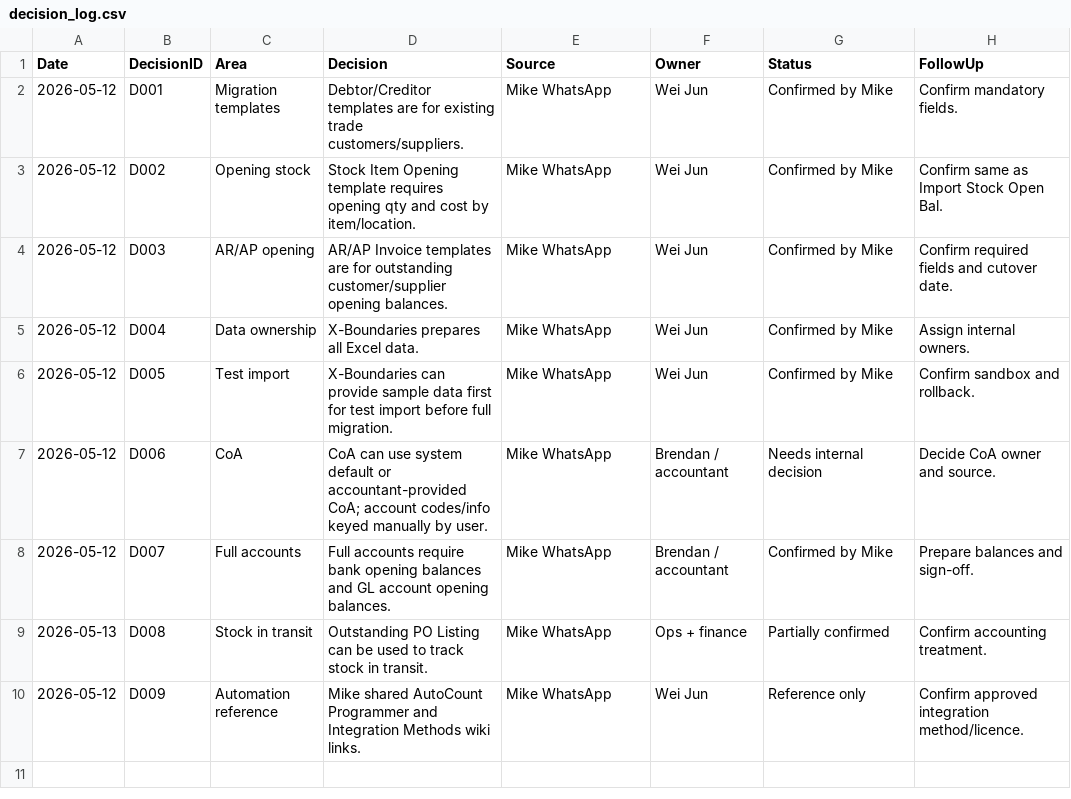
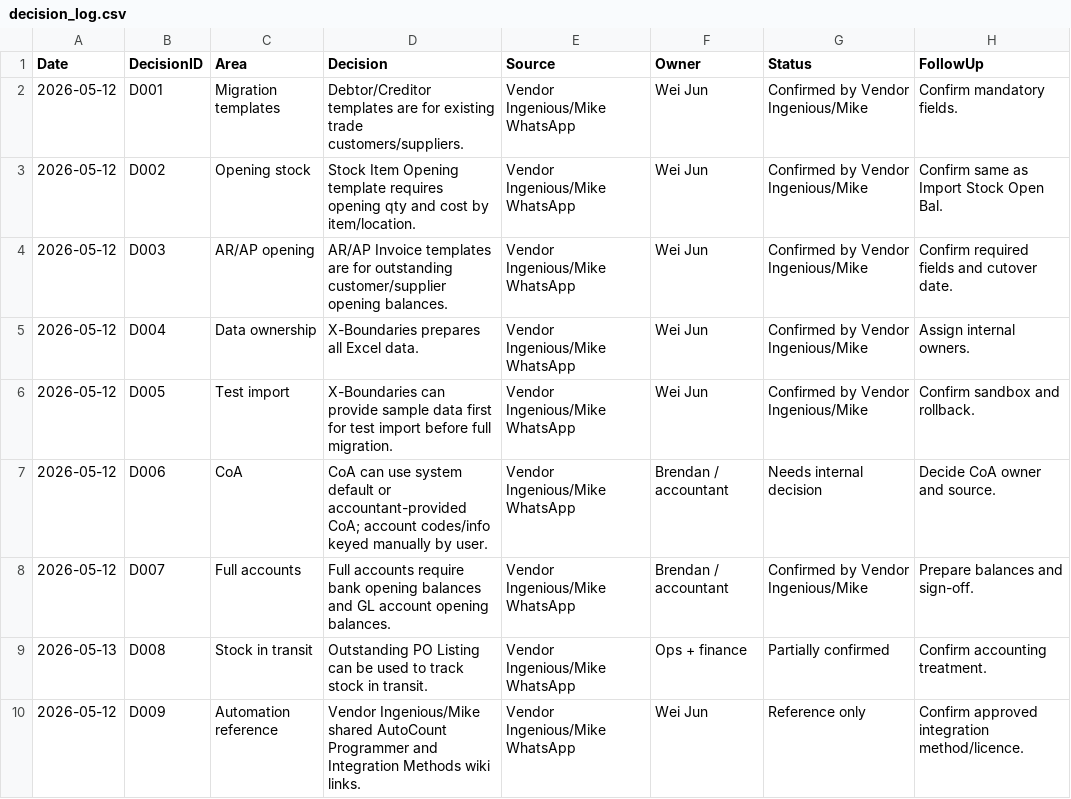
Before and after one commit to x-boundaries/automation, a CSV file: tracker/decision_log.csv, drawn as a sheet.

```diff
--- a/tracker/decision_log.csv
+++ b/tracker/decision_log.csv
@@ -1,10 +1,10 @@
 Date,DecisionID,Area,Decision,Source,Owner,Status,FollowUp
-2026-05-12,D001,Migration templates,Debtor/Creditor templates are for existing trade customers/suppliers.,Mike WhatsApp,Wei Jun,Confirmed by Mike,Confirm mandatory fields.
-2026-05-12,D002,Opening stock,Stock Item Opening template requires opening qty and cost by item/location.,Mike WhatsApp,Wei Jun,Confirmed by Mike,Confirm same as Import Stock Open Bal.
-2026-05-12,D003,AR/AP opening,AR/AP Invoice templates are for outstanding customer/supplier opening balances.,Mike WhatsApp,Wei Jun,Confirmed by Mike,Confirm required fields and cutover date.
-2026-05-12,D004,Data ownership,X-Boundaries prepares all Excel data.,Mike WhatsApp,Wei Jun,Confirmed by Mike,Assign internal owners.
-2026-05-12,D005,Test import,X-Boundaries can provide sample data first for test import before full migration.,Mike WhatsApp,Wei Jun,Confirmed by Mike,Confirm sandbox and rollback.
-2026-05-12,D006,CoA,CoA can use system default or accountant-provided CoA; account codes/info keyed manually by user.,Mike WhatsApp,Brendan / accountant,Needs internal decision,Decide CoA owner and source.
-2026-05-12,D007,Full accounts,Full accounts require bank opening balances and GL account opening balances.,Mike WhatsApp,Brendan / accountant,Confirmed by Mike,Prepare balances and sign-off.
-2026-05-13,D008,Stock in transit,Outstanding PO Listing can be used to track stock in transit.,Mike WhatsApp,Ops + finance,Partially confirmed,Confirm accounting treatment.
-2026-05-12,D009,Automation reference,Mike shared AutoCount Programmer and Integration Methods wiki links.,Mike WhatsApp,Wei Jun,Reference only,Confirm approved integration method/licence.
+2026-05-12,D001,Migration templates,Debtor/Creditor templates are for existing trade customers/suppliers.,Vendor Ingenious/Mike WhatsApp,Wei Jun,Confirmed by Vendor Ingenious/Mike,Confirm mandatory fields.
+2026-05-12,D002,Opening stock,Stock Item Opening template requires opening qty and cost by item/location.,Vendor Ingenious/Mike WhatsApp,Wei Jun,Confirmed by Vendor Ingenious/Mike,Confirm same as Import Stock Open Bal.
+2026-05-12,D003,AR/AP opening,AR/AP Invoice templates are for outstanding customer/supplier opening balances.,Vendor Ingenious/Mike WhatsApp,Wei Jun,Confirmed by Vendor Ingenious/Mike,Confirm required fields and cutover date.
+2026-05-12,D004,Data ownership,X-Boundaries prepares all Excel data.,Vendor Ingenious/Mike WhatsApp,Wei Jun,Confirmed by Vendor Ingenious/Mike,Assign internal owners.
+2026-05-12,D005,Test import,X-Boundaries can provide sample data first for test import before full migration.,Vendor Ingenious/Mike WhatsApp,Wei Jun,Confirmed by Vendor Ingenious/Mike,Confirm sandbox and rollback.
+2026-05-12,D006,CoA,CoA can use system default or accountant-provided CoA; account codes/info keyed manually by user.,Vendor Ingenious/Mike WhatsApp,Brendan / accountant,Needs internal decision,Decide CoA owner and source.
+2026-05-12,D007,Full accounts,Full accounts require bank opening balances and GL account opening balances.,Vendor Ingenious/Mike WhatsApp,Brendan / accountant,Confirmed by Vendor Ingenious/Mike,Prepare balances and sign-off.
+2026-05-13,D008,Stock in transit,Outstanding PO Listing can be used to track stock in transit.,Vendor Ingenious/Mike WhatsApp,Ops + finance,Partially confirmed,Confirm accounting treatment.
+2026-05-12,D009,Automation reference,Vendor Ingenious/Mike shared AutoCount Programmer and Integration Methods wiki links.,Vendor Ingenious/Mike WhatsApp,Wei Jun,Reference only,Confirm approved integration method/licence.
```
Also changed, not shown: dashboard/ranked_tasks.csv, tracker/additions/2026-05-18_meeting_updates.csv, 9 other files.
